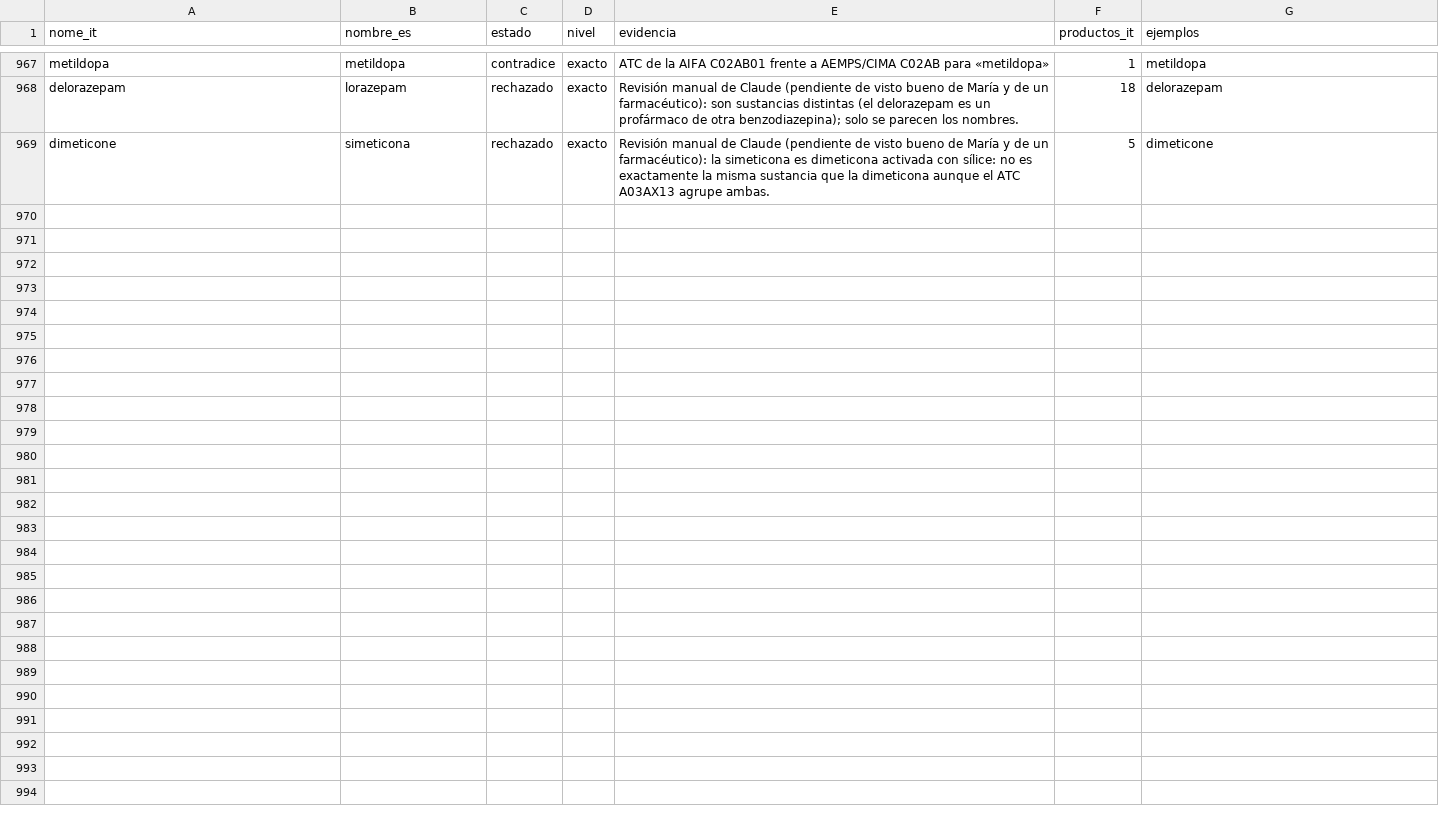
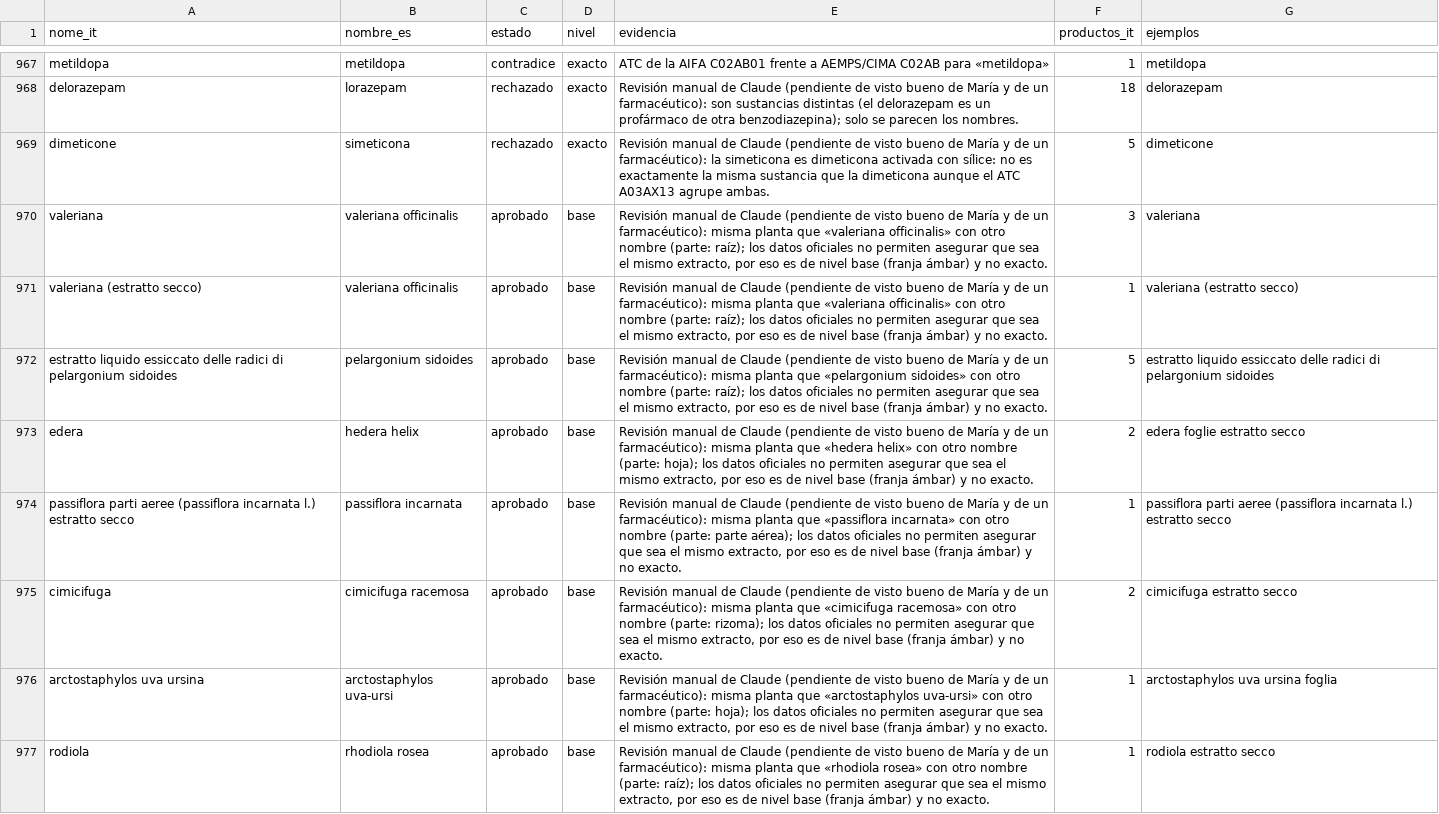
Before and after one commit to mariagmp10/medipass, a CSV file: ingredient_links_it.csv, drawn as a sheet; only a part is shown, gaps mark what is left out; the diff names each change by its address in the sheet, - before the commit and + after, or states it on an @@ line.

```diff
--- a/ingredient_links_it.csv
+++ b/ingredient_links_it.csv
+row 970: valeriana | valeriana officinalis | aprobado | base | Revisión manual de Claude (pendiente de visto bueno de María y de un farmacéutico): misma planta que «valeriana officinalis» con otro nombre (parte: raíz); los datos oficiales no permiten asegurar que sea el mismo extracto, por eso es de nivel base (franja ámbar) y no exacto. | 3 | valeriana
+row 971: valeriana (estratto secco) | valeriana officinalis | aprobado | base | Revisión manual de Claude (pendiente de visto bueno de María y de un farmacéutico): misma planta que «valeriana officinalis» con otro nombre (parte: raíz); los datos oficiales no permiten asegurar que sea el mismo extracto, por eso es de nivel base (franja ámbar) y no exacto. | 1 | valeriana (estratto secco)
+row 972: estratto liquido essiccato delle radici di pelargonium sidoides | pelargonium sidoides | aprobado | base | Revisión manual de Claude (pendiente de visto bueno de María y de un farmacéutico): misma planta que «pelargonium sidoides» con otro nombre (parte: raíz); los datos oficiales no permiten asegurar que sea el mismo extracto, por eso es de nivel base (franja ámbar) y no exacto. | 5 | estratto liquido essiccato delle radici di pelargonium sidoides
+row 973: edera | hedera helix | aprobado | base | Revisión manual de Claude (pendiente de visto bueno de María y de un farmacéutico): misma planta que «hedera helix» con otro nombre (parte: hoja); los datos oficiales no permiten asegurar que sea el mismo extracto, por eso es de nivel base (franja ámbar) y no exacto. | 2 | edera foglie estratto secco
+row 974: passiflora parti aeree (passiflora incarnata l.) estratto secco | passiflora incarnata | aprobado | base | Revisión manual de Claude (pendiente de visto bueno de María y de un farmacéutico): misma planta que «passiflora incarnata» con otro nombre (parte: parte aérea); los datos oficiales no permiten asegurar que sea el mismo extracto, por eso es de nivel base (franja ámbar) y no exacto. | 1 | passiflora parti aeree (passiflora incarnata l.) estratto secco
+row 975: cimicifuga | cimicifuga racemosa | aprobado | base | Revisión manual de Claude (pendiente de visto bueno de María y de un farmacéutico): misma planta que «cimicifuga racemosa» con otro nombre (parte: rizoma); los datos oficiales no permiten asegurar que sea el mismo extracto, por eso es de nivel base (franja ámbar) y no exacto. | 2 | cimicifuga estratto secco
+row 976: arctostaphylos uva ursina | arctostaphylos uva-ursi | aprobado | base | Revisión manual de Claude (pendiente de visto bueno de María y de un farmacéutico): misma planta que «arctostaphylos uva-ursi» con otro nombre (parte: hoja); los datos oficiales no permiten asegurar que sea el mismo extracto, por eso es de nivel base (franja ámbar) y no exacto. | 1 | arctostaphylos uva ursina foglia
+row 977: rodiola | rhodiola rosea | aprobado | base | Revisión manual de Claude (pendiente de visto bueno de María y de un farmacéutico): misma planta que «rhodiola rosea» con otro nombre (parte: raíz); los datos oficiales no permiten asegurar que sea el mismo extracto, por eso es de nivel base (franja ámbar) y no exacto. | 1 | rodiola estratto secco
```
Also changed, not shown: ingredient_links.csv, ingredient_links_uk.csv, 6 other files.
